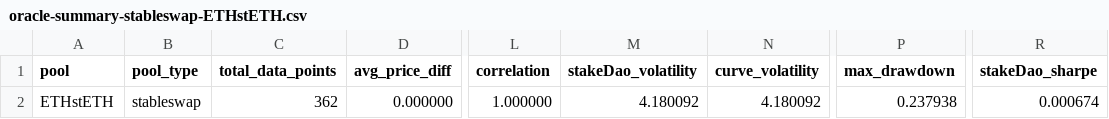
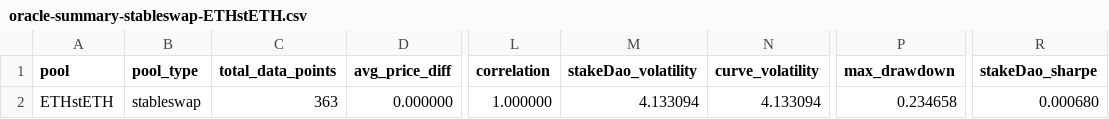
Before and after one commit to stake-dao/oracles-benchmark, a CSV file: assets/csv/oracle-summary-stableswap-ETHstETH.csv, drawn as a sheet; only a part is shown, gaps mark what is left out; the diff names each change by its address in the sheet, - before the commit and + after, or states it on an @@ line.

```diff
--- a/assets/csv/oracle-summary-stableswap-ETHstETH.csv
+++ b/assets/csv/oracle-summary-stableswap-ETHstETH.csv
-C2 (total_data_points): 362
+C2 (total_data_points): 363
-M2 (stakeDao_volatility): 4.180092
+M2 (stakeDao_volatility): 4.133094
-N2 (curve_volatility): 4.180092
+N2 (curve_volatility): 4.133094
-P2 (max_drawdown): 0.237938
+P2 (max_drawdown): 0.234658
-R2 (stakeDao_sharpe): 0.000674
+R2 (stakeDao_sharpe): 0.000680
```
Also changed, not shown: assets/csv/oracle-comparison-stableswap-ETHstETH.csv, 4 other files.
